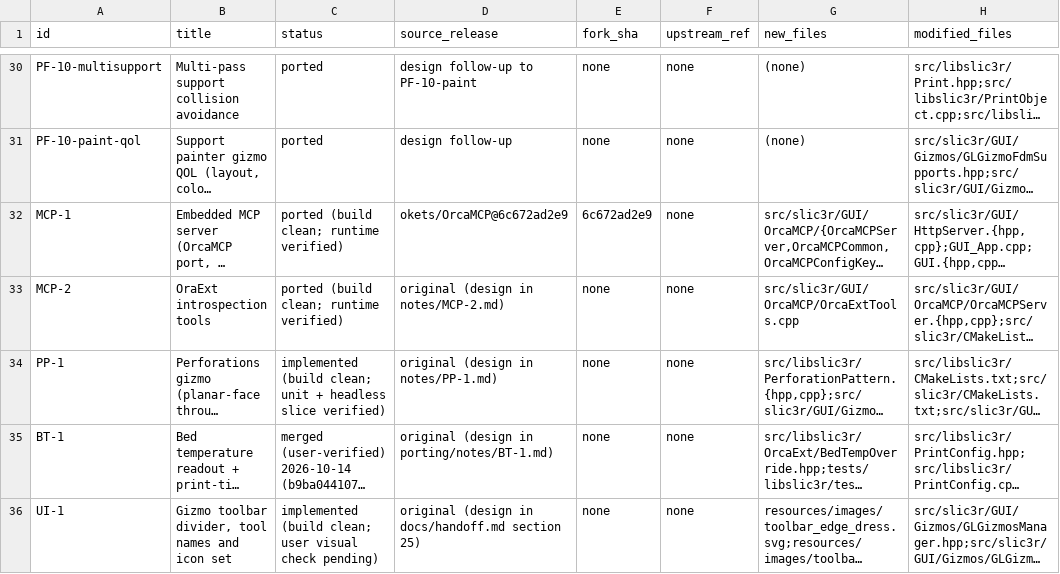
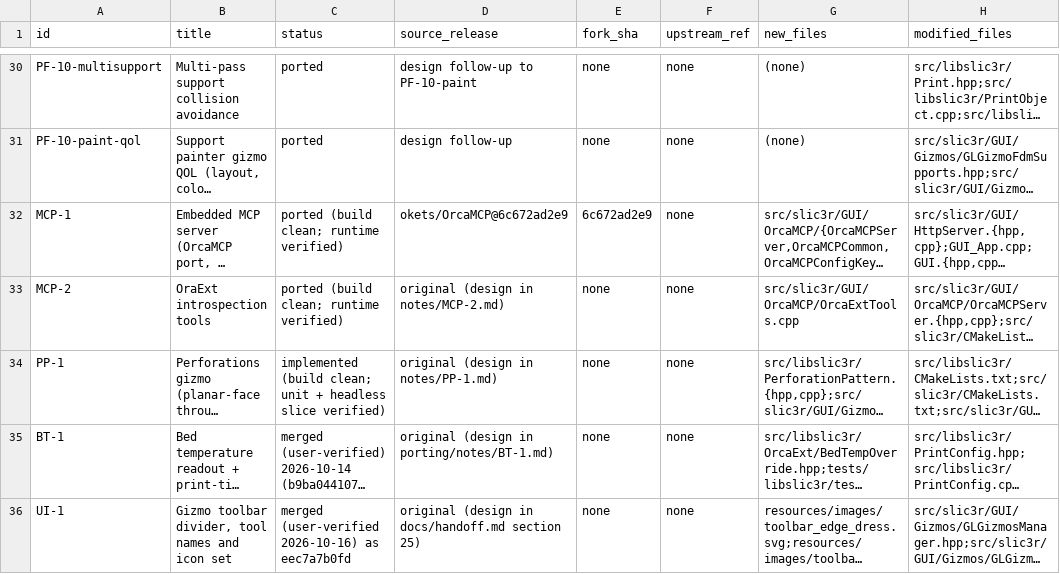
Before and after one commit to emdee52/OrcaSlicer, a TSV file: porting/manifest.tsv, drawn as a sheet; only a part is shown, gaps mark what is left out; long unchanged cells end in …; the diff names each change by its address in the sheet, - before the commit and + after, or states it on an @@ line.

Commit message:
port: mark UI-1 merged and user-verified
docs/handoff.md section 25 and the manifest row now record the merge (eec7a7b0fd) and
that the user confirmed the divider, the two renamed tooltips and all seven icons in
the app.

Also records the one open, unrelated observation found while verifying: the icon bar
auto-scale never shrinks, so a narrow window can push the tail of the row off the edge.
That is upstream behaviour and pre-existing, not something UI-1 introduced.

```diff
--- a/porting/manifest.tsv
+++ b/porting/manifest.tsv
-C36 (status): implemented (build clean; user visual check pending)
+C36 (status): merged (user-verified 2026-10-16) as eec7a7b0fd
```
Also changed, not shown: 1 other file.
